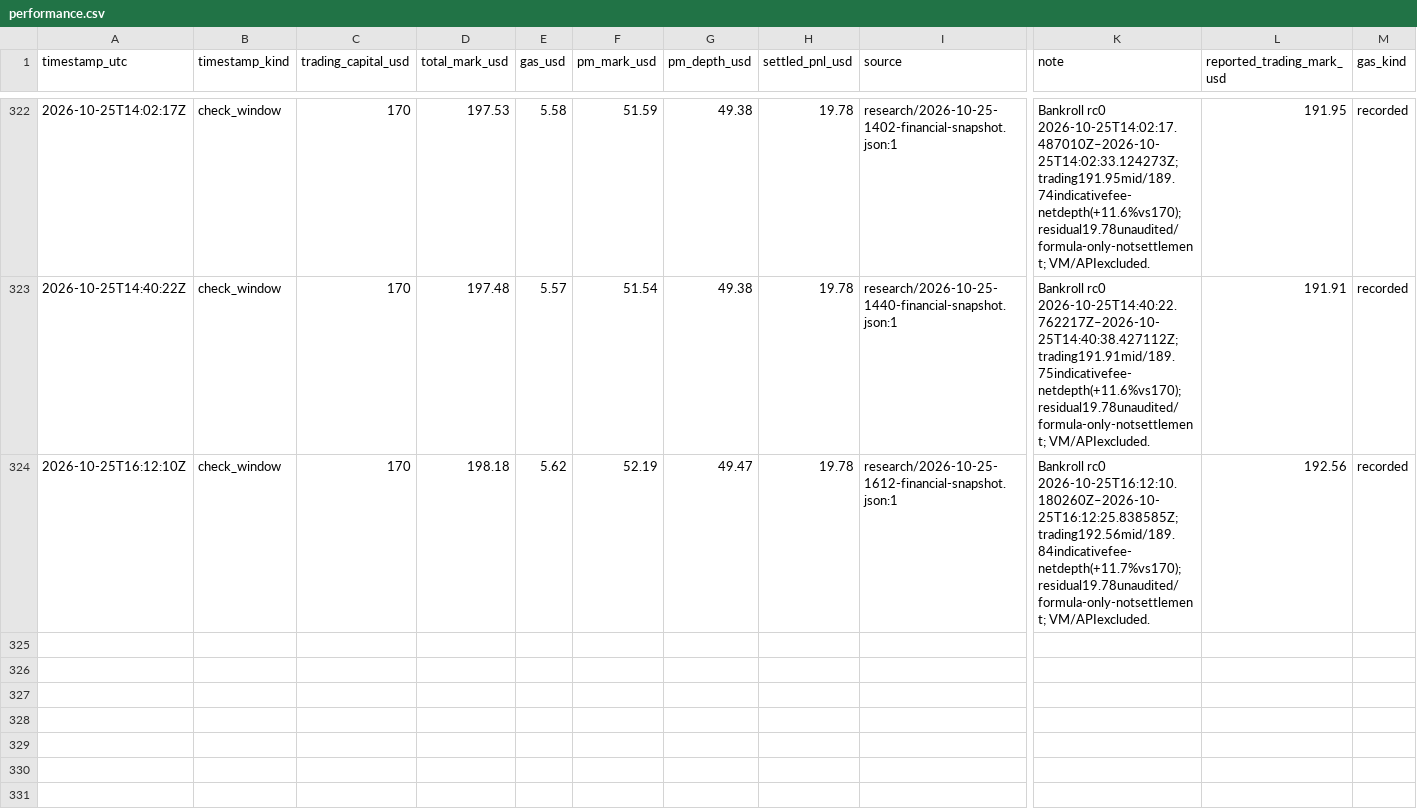
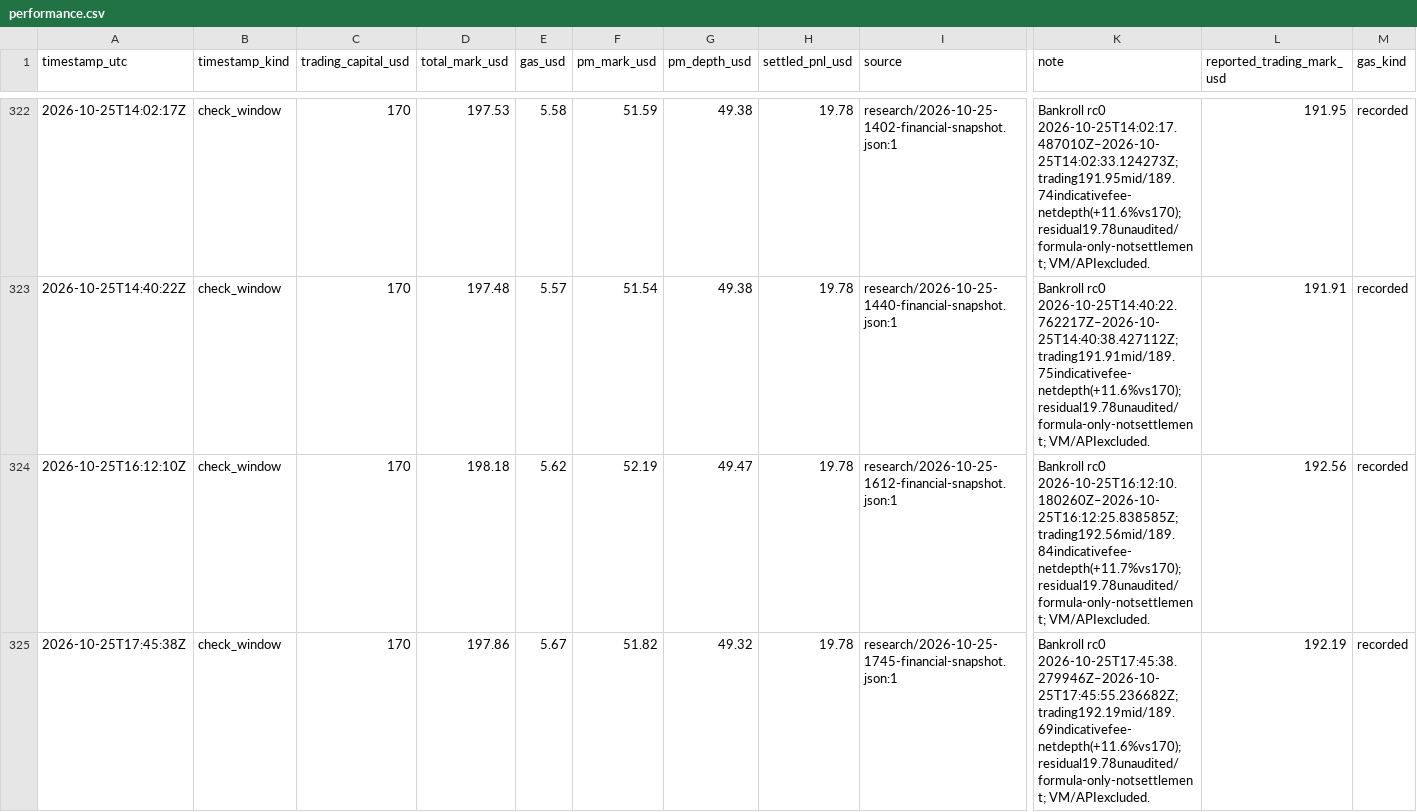
Before and after one commit to philippmerz/polyclaude, a CSV file: docs/performance.csv, drawn as a sheet; only a part is shown, gaps mark what is left out; rows hold the shown columns only; the diff names each change by its address in the sheet, - before the commit and + after, or states it on an @@ line.

```diff
--- a/docs/performance.csv
+++ b/docs/performance.csv
+row 325: 2026-10-25T17:45:38Z | check_window | 170 | 197.86 | 5.67 | 51.82 | 49.32 | 19.78 | research/2026-10-25-1745-financial-snapshot.json:1 | Bankroll rc0 2026-10-25T17:45:38.279946Z–2026-10-25T17:45:55.236682Z; trading192.19mid/189.69indicativefee-netdepth(+11.6%vs170); residual19.78unaudited/formula-only-notsettlement; VM/APIexcluded. | 192.19 | recorded
```
Also changed, not shown: 12 other files.
